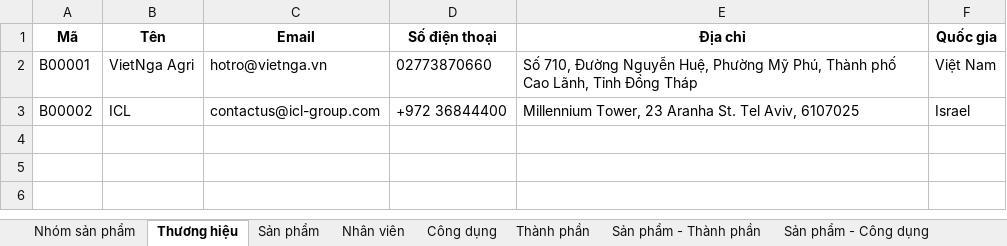
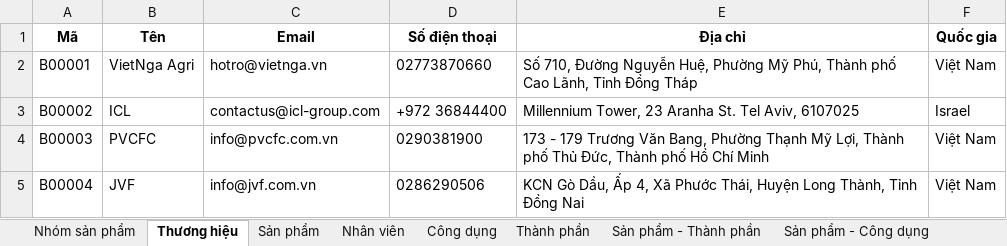
Before and after one commit to phamthevinhtv/csn-da22ttc-phamthevinh-vattunongnghiep, an Excel workbook: setup/DuLieuThuNghiem.xlsx, sheet Thương hiệu, drawn as a sheet; values as stored, in another font and other column widths than the file's, no borders; the diff names each change by its address in the sheet, - before the commit and + after, or states it on an @@ line.

Commit message:
Chinh sua du lieu thu nghiem

```diff
--- a/setup/DuLieuThuNghiem.xlsx (sheet Thương hiệu)
+++ b/setup/DuLieuThuNghiem.xlsx (sheet Thương hiệu)
+row 4: B00003 | PVCFC | info@pvcfc.com.vn | 0290381900 | 173 - 179 Trương Văn Bang, Phường Thạnh Mỹ Lợi, Thành phố Thủ Đức, Thành phố Hồ Chí Minh | Việt Nam
+row 5: B00004 | JVF | info@jvf.com.vn | 0286290506 | KCN Gò Dầu, Ấp 4, Xã Phước Thái, Huyện Long Thành, Tỉnh Đồng Nai | Việt Nam
```
Also changed, not shown: sheet Nhân viên.
